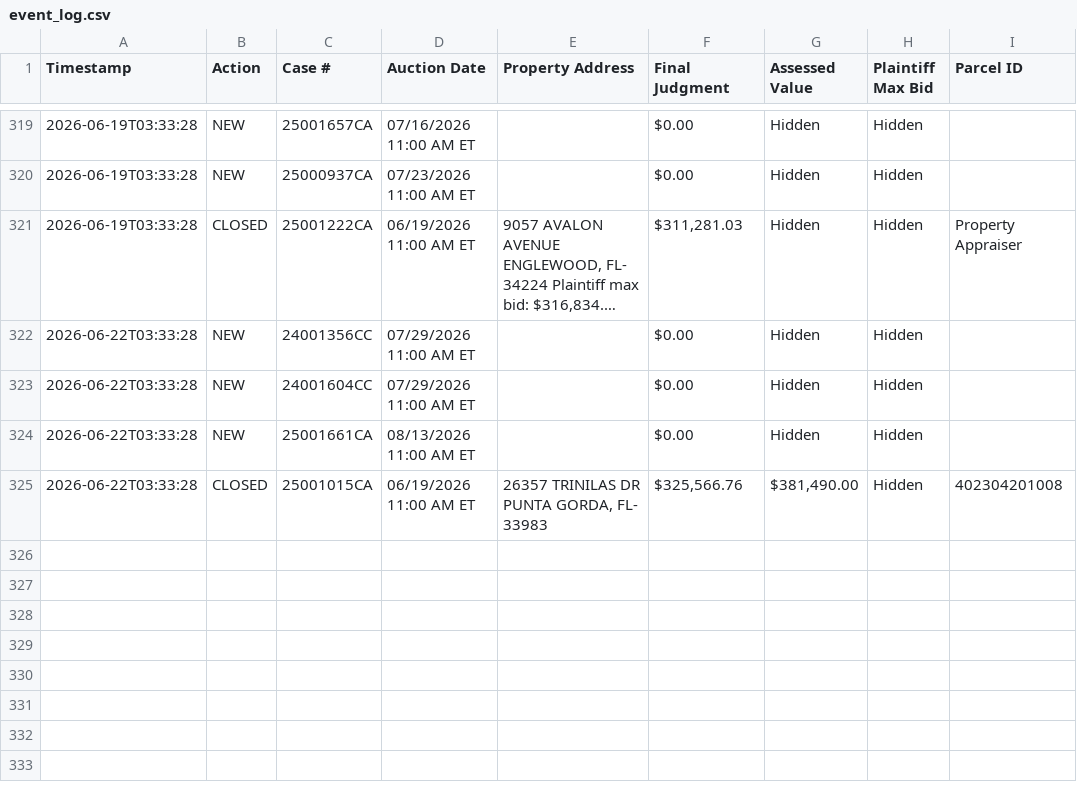
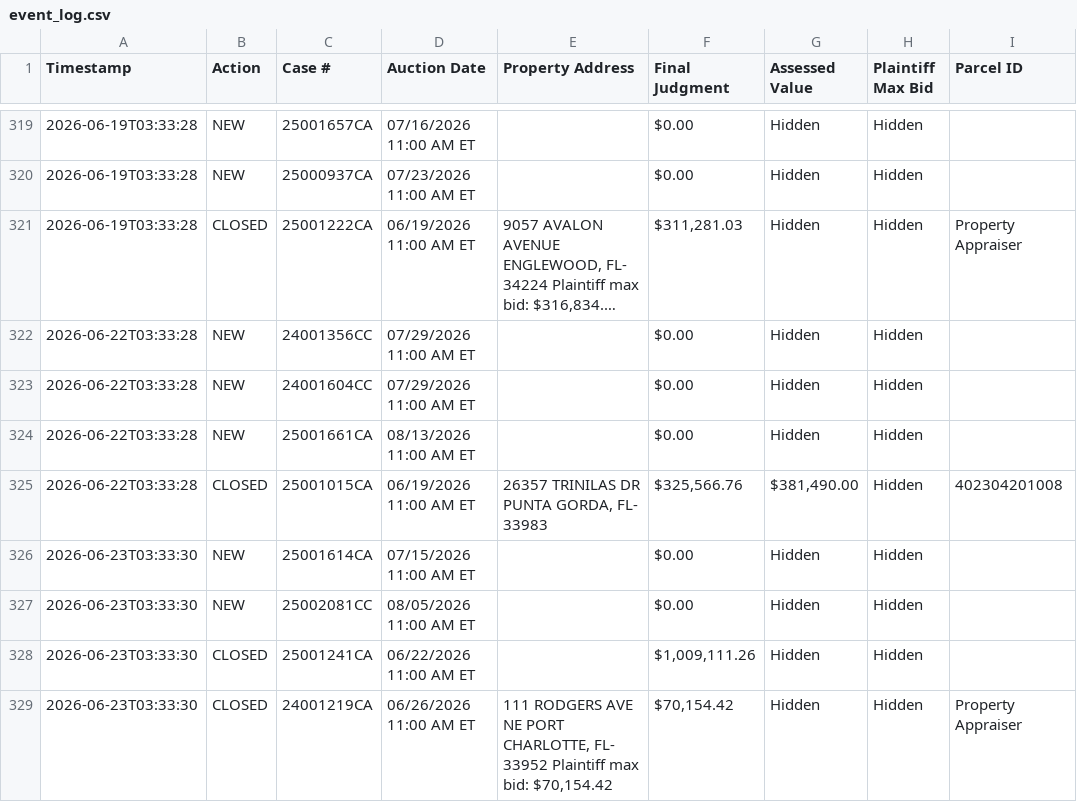
Before and after one commit to figlesias7/realforeclose-charlotte, a CSV file: data/event_log.csv, drawn as a sheet; only a part is shown, gaps mark what is left out; long unchanged cells end in ….

```diff
--- a/data/event_log.csv
+++ b/data/event_log.csv
@@ -325 +325,5 @@ Timestamp,Action,Case #,Auction Date,Property Address,Final Judgment,Assessed Va
 2026-06-22T03:33:28,CLOSED,25001015CA,06/19/2026 11:00 AM ET,"26357 TRINILAS DR PUNTA GORDA, FL- 33983","$325,566.76","$381,490.00",Hidden,402304201008
+2026-06-23T03:33:30,NEW,25001614CA,07/15/2026 11:00 AM ET,,$0.00,Hidden,Hidden,
+2026-06-23T03:33:30,NEW,25002081CC,08/05/2026 11:00 AM ET,,$0.00,Hidden,Hidden,
+2026-06-23T03:33:30,CLOSED,25001241CA,06/22/2026 11:00 AM ET,,"$1,009,111.26",Hidden,Hidden,
+2026-06-23T03:33:30,CLOSED,24001219CA,06/26/2026 11:00 AM ET,"111 RODGERS AVE NE PORT CHARLOTTE, FL- 33952 Plaintiff max bid: $70,154.42","$70,154.42",Hidden,Hidden,Property Appraiser
```
Also changed, not shown: data/all_seen.csv, 3 other files.
